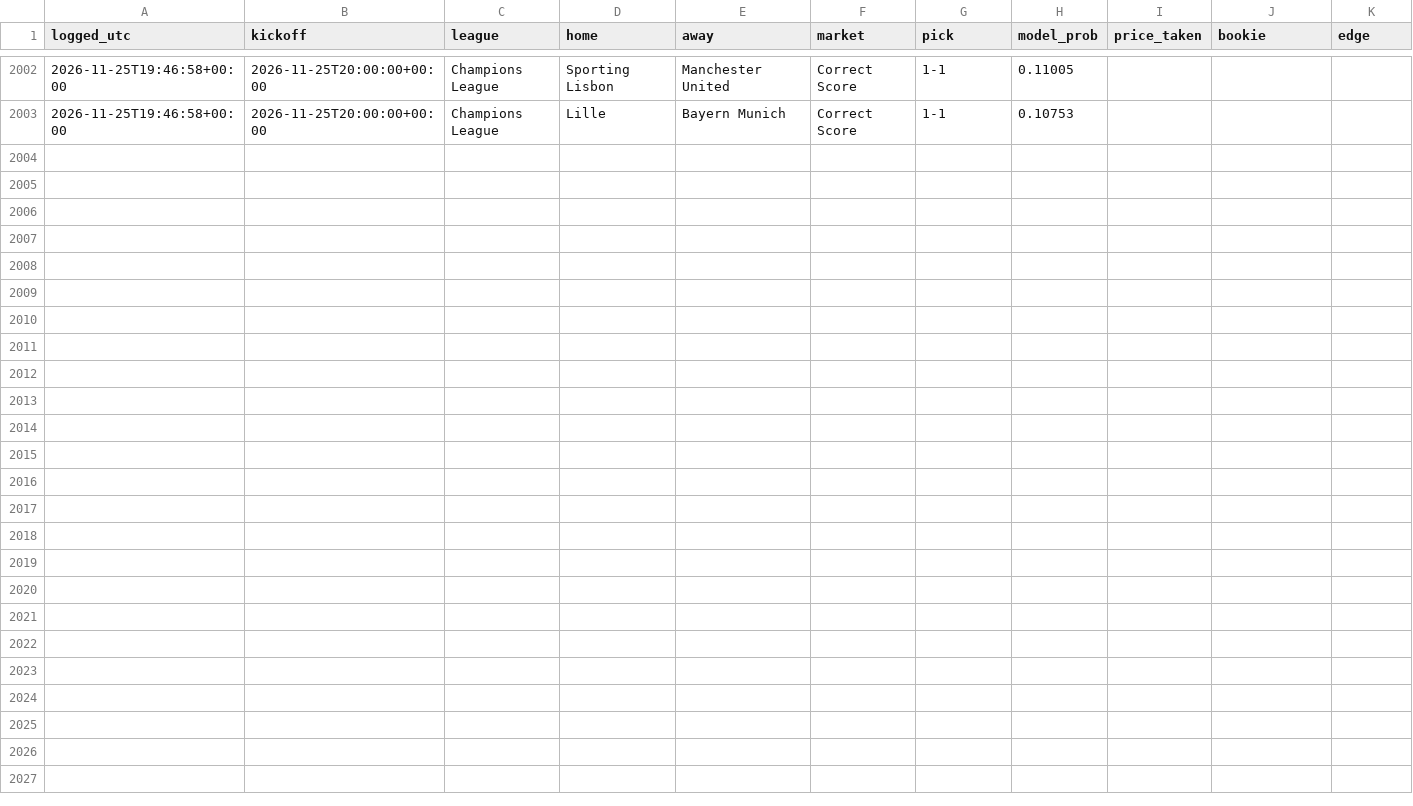
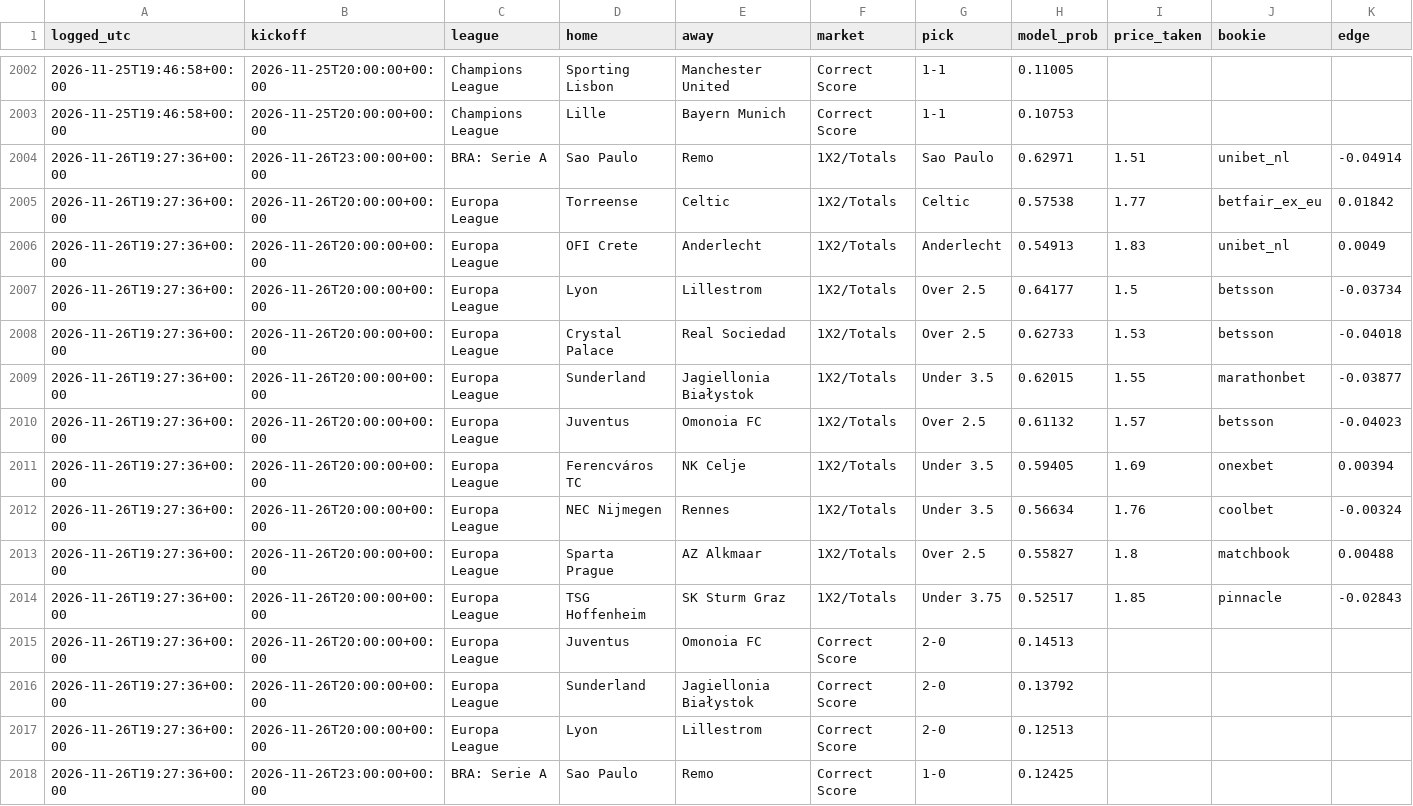
Before and after one commit to joshuajoshuajaja/jaja123, a CSV file: data/picks_log.csv, drawn as a sheet; only a part is shown, gaps mark what is left out; the diff names each change by its address in the sheet, - before the commit and + after, or states it on an @@ line.

```diff
--- a/data/picks_log.csv
+++ b/data/picks_log.csv
+row 2004: 2026-11-26T19:27:36+00:00 | 2026-11-26T23:00:00+00:00 | BRA: Serie A | Sao Paulo | Remo | 1X2/Totals | Sao Paulo | 0.62971 | 1.51 | unibet_nl | -0.04914
+row 2005: 2026-11-26T19:27:36+00:00 | 2026-11-26T20:00:00+00:00 | Europa League | Torreense | Celtic | 1X2/Totals | Celtic | 0.57538 | 1.77 | betfair_ex_eu | 0.01842
+row 2006: 2026-11-26T19:27:36+00:00 | 2026-11-26T20:00:00+00:00 | Europa League | OFI Crete | Anderlecht | 1X2/Totals | Anderlecht | 0.54913 | 1.83 | unibet_nl | 0.0049
+row 2007: 2026-11-26T19:27:36+00:00 | 2026-11-26T20:00:00+00:00 | Europa League | Lyon | Lillestrom | 1X2/Totals | Over 2.5 | 0.64177 | 1.5 | betsson | -0.03734
+row 2008: 2026-11-26T19:27:36+00:00 | 2026-11-26T20:00:00+00:00 | Europa League | Crystal Palace | Real Sociedad | 1X2/Totals | Over 2.5 | 0.62733 | 1.53 | betsson | -0.04018
+row 2009: 2026-11-26T19:27:36+00:00 | 2026-11-26T20:00:00+00:00 | Europa League | Sunderland | Jagiellonia Białystok | 1X2/Totals | Under 3.5 | 0.62015 | 1.55 | marathonbet | -0.03877
+row 2010: 2026-11-26T19:27:36+00:00 | 2026-11-26T20:00:00+00:00 | Europa League | Juventus | Omonoia FC | 1X2/Totals | Over 2.5 | 0.61132 | 1.57 | betsson | -0.04023
+row 2011: 2026-11-26T19:27:36+00:00 | 2026-11-26T20:00:00+00:00 | Europa League | Ferencváros TC | NK Celje | 1X2/Totals | Under 3.5 | 0.59405 | 1.69 | onexbet | 0.00394
+row 2012: 2026-11-26T19:27:36+00:00 | 2026-11-26T20:00:00+00:00 | Europa League | NEC Nijmegen | Rennes | 1X2/Totals | Under 3.5 | 0.56634 | 1.76 | coolbet | -0.00324
+row 2013: 2026-11-26T19:27:36+00:00 | 2026-11-26T20:00:00+00:00 | Europa League | Sparta Prague | AZ Alkmaar | 1X2/Totals | Over 2.5 | 0.55827 | 1.8 | matchbook | 0.00488
+row 2014: 2026-11-26T19:27:36+00:00 | 2026-11-26T20:00:00+00:00 | Europa League | TSG Hoffenheim | SK Sturm Graz | 1X2/Totals | Under 3.75 | 0.52517 | 1.85 | pinnacle | -0.02843
+row 2015: 2026-11-26T19:27:36+00:00 | 2026-11-26T20:00:00+00:00 | Europa League | Juventus | Omonoia FC | Correct Score | 2-0 | 0.14513
+row 2016: 2026-11-26T19:27:36+00:00 | 2026-11-26T20:00:00+00:00 | Europa League | Sunderland | Jagiellonia Białystok | Correct Score | 2-0 | 0.13792
+row 2017: 2026-11-26T19:27:36+00:00 | 2026-11-26T20:00:00+00:00 | Europa League | Lyon | Lillestrom | Correct Score | 2-0 | 0.12513
+row 2018: 2026-11-26T19:27:36+00:00 | 2026-11-26T23:00:00+00:00 | BRA: Serie A | Sao Paulo | Remo | Correct Score | 1-0 | 0.12425
```
Also changed, not shown: 7 other files.
